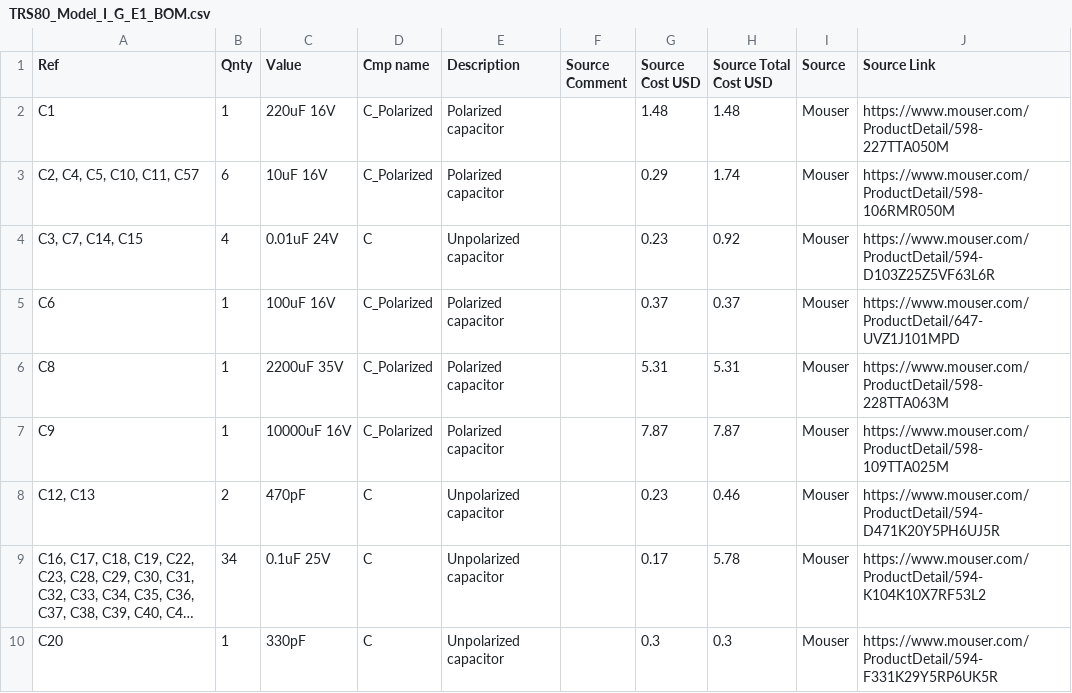
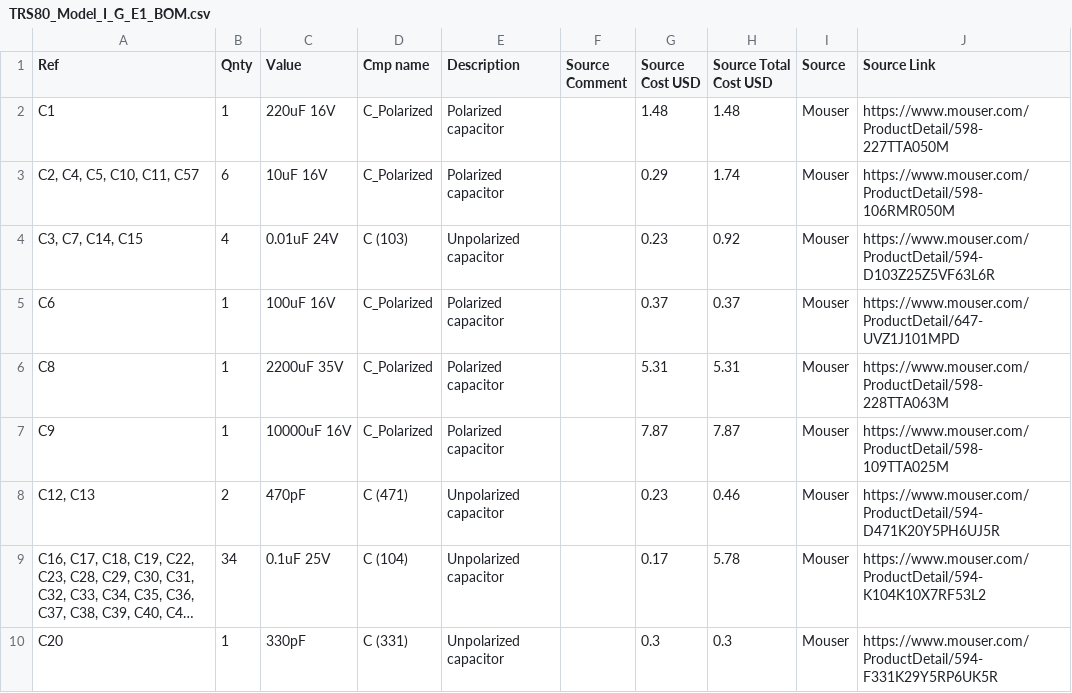
Before and after one commit to RetroStack/TRS-80-Model-I-G-E1, a CSV file: Latest/TRS80_Model_I_G_E1_BOM.csv, drawn as a sheet; only a part is shown; long unchanged cells end in …; the diff covers the shown part only; the diff names each change by its address in the sheet, - before the commit and + after, or states it on an @@ line.

Commit message:
Update TRS80_Model_I_G_E1_BOM.csv

```diff
--- a/Latest/TRS80_Model_I_G_E1_BOM.csv
+++ b/Latest/TRS80_Model_I_G_E1_BOM.csv
-D4 (Cmp name): C
+D4 (Cmp name): C (103)
-D8 (Cmp name): C
+D8 (Cmp name): C (471)
-D9 (Cmp name): C
+D9 (Cmp name): C (104)
-D10 (Cmp name): C
+D10 (Cmp name): C (331)
```
Also changed, not shown: 14 edited cells elsewhere in this file.
